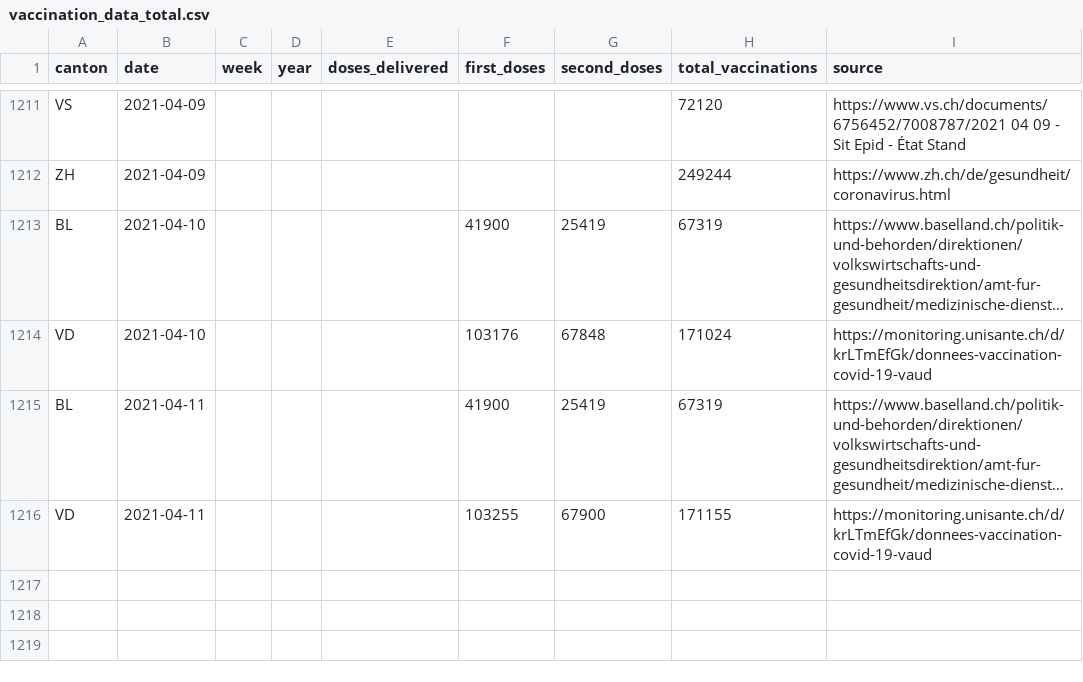
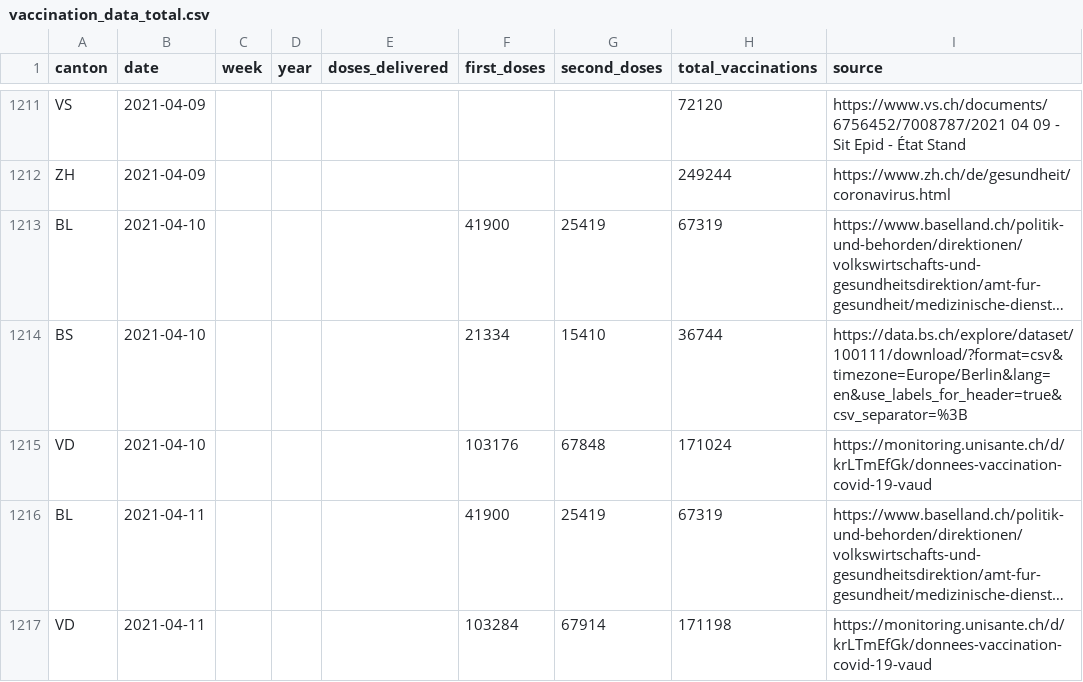
Before and after one commit to n0rdlicht/ch-vaccinations, a CSV file: data/vaccination_data_total.csv, drawn as a sheet; only a part is shown, gaps mark what is left out; long unchanged cells end in …; addresses are those after the commit; the diff names each change by its address in the sheet, - before the commit and + after, or states it on an @@ line.

Commit message:
Automatic update of vaccination data

```diff
--- a/data/vaccination_data_total.csv
+++ b/data/vaccination_data_total.csv
+row 1214: BS | 2021-04-10 |  |  |  | 21334 | 15410 | 36744 | https://data.bs.ch/explore/dataset/100111/download/?format=csv&timezone=Europe/Berlin&lang=en&use_labels_for_header=true&csv_separator=%3B
-F1217 (first_doses): 103255
+F1217 (first_doses): 103284
-G1217 (second_doses): 67900
+G1217 (second_doses): 67914
-H1217 (total_vaccinations): 171155
+H1217 (total_vaccinations): 171198
```
Also changed, not shown: data/vaccinations_latest.csv, 1 other file.
